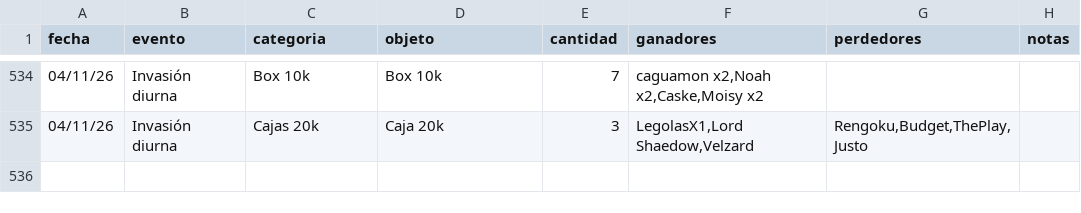
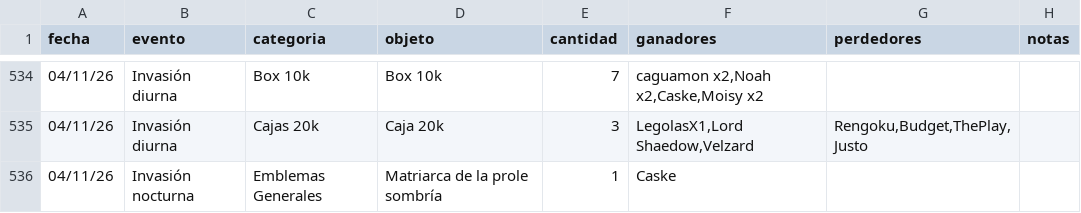
Before and after one commit to apostholz/Bot-Subastas-Prueba-, a CSV file: historial.csv, drawn as a sheet; only a part is shown, gaps mark what is left out.

Commit message:
Sync historial.csv desde bot (2026-11-05 00:07)

```diff
--- a/historial.csv
+++ b/historial.csv
@@ -535 +535,2 @@ fecha,evento,categoria,objeto,cantidad,ganadores,perdedores,notas
 04/11/26,Invasión diurna,Cajas 20k,"Caja 20k",3,"LegolasX1,Lord Shaedow,Velzard","Rengoku,Budget,ThePlay,Justo",""
+04/11/26,Invasión nocturna,Emblemas Generales,"Matriarca de la prole sombría",1,"Caske","",""
```
